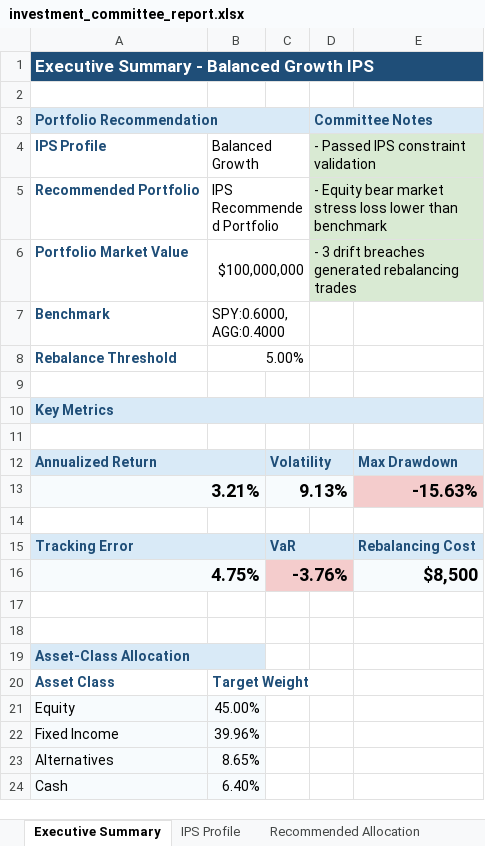
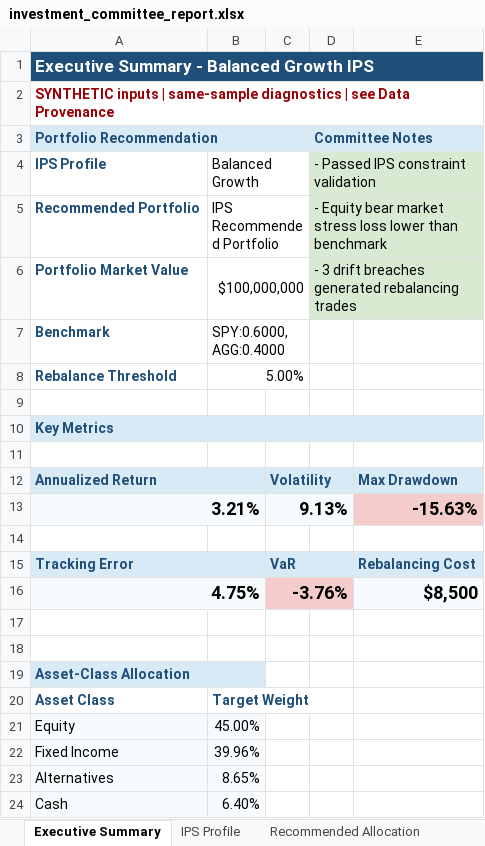
Before and after one commit to kunalsingh-finance/ips-driven-asset-allocation-engine, an Excel workbook: output/investment_committee_report.xlsx, sheet Executive Summary, drawn as a sheet; values as stored, in another font and other column widths than the file's, no borders; the diff names each change by its address in the sheet, - before the commit and + after, or states it on an @@ line.

Commit message:
Require explicit data modes and trace per-asset provenance

```diff
--- a/output/investment_committee_report.xlsx (sheet Executive Summary)
+++ b/output/investment_committee_report.xlsx (sheet Executive Summary)
-A2 (Portfolio Recommendation): (empty)
+A2 (Portfolio Recommendation): SYNTHETIC inputs | same-sample diagnostics | see Data Provenance
+A2:E2 merged
```
Also changed, not shown: sheet Rolling Risk, sheet Factor Exposure, sheet Equity Sleeve Factors, sheet Methodology, other sheet tabs, 31 other files.
